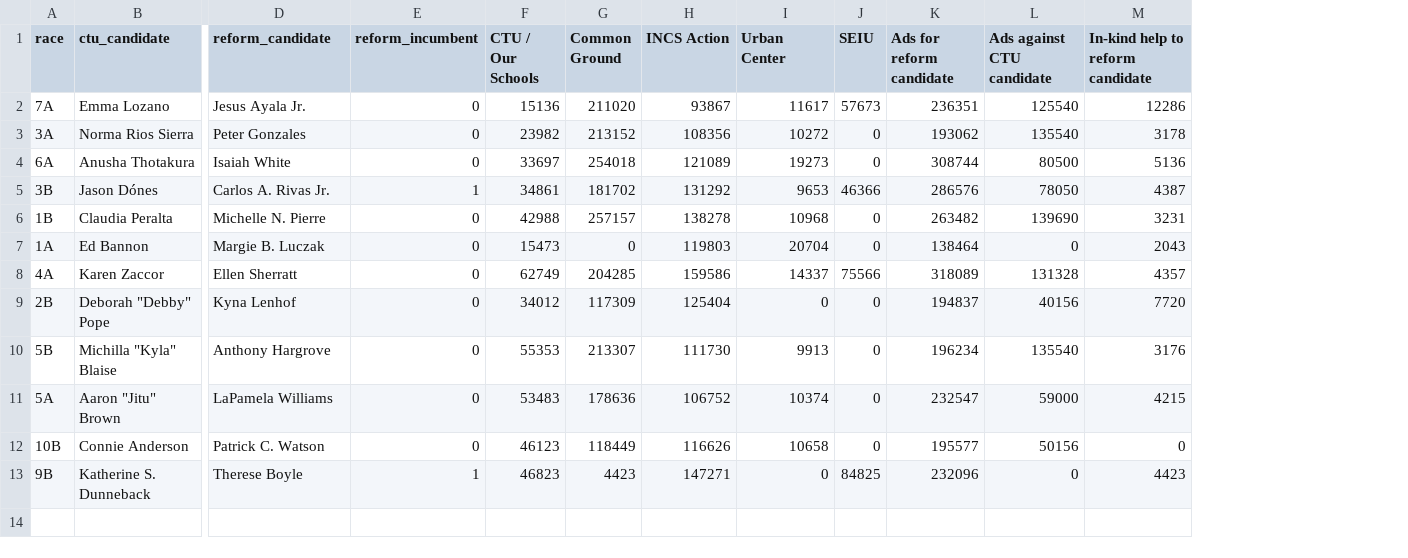
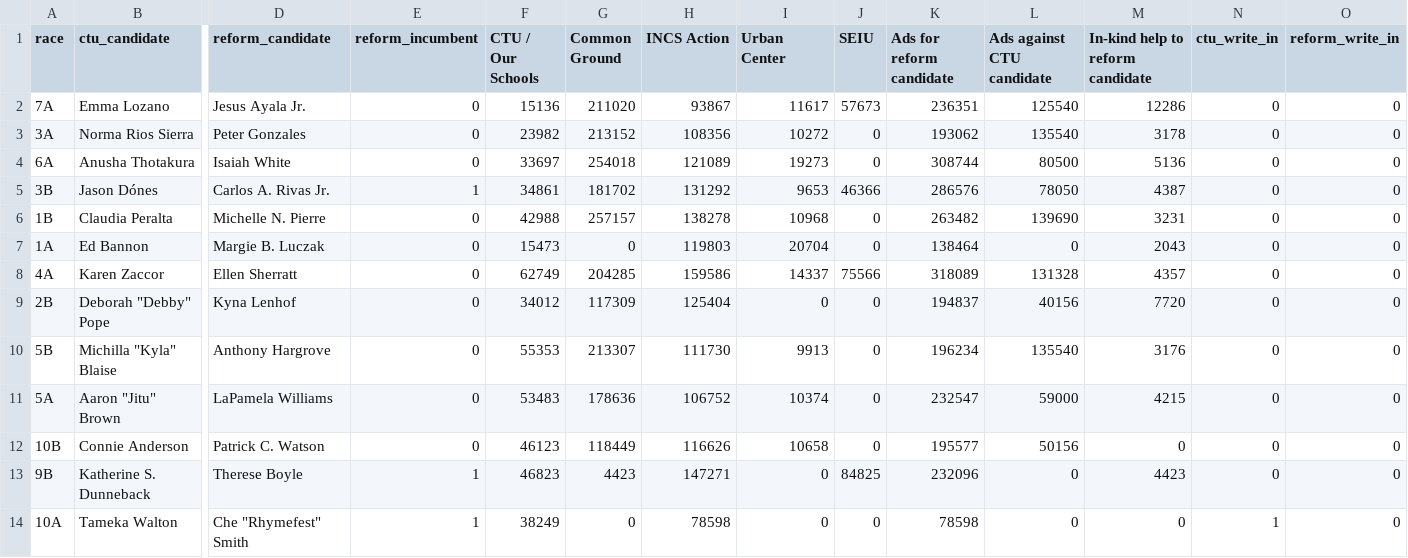
Before and after one commit to aadams-bga/schoolBoardMoney, a CSV file: headToHead/headToHead.csv, drawn as a sheet; only a part is shown, gaps mark what is left out; rows hold the shown columns only; the diff names each change by its address in the sheet, - before the commit and + after, or states it on an @@ line.

```diff
--- a/headToHead/headToHead.csv
+++ b/headToHead/headToHead.csv
+column N (ctu_write_in), rows 2-13: all 0
+column O (reform_write_in), rows 2-13: all 0
+row 14: 10A | Tameka Walton | Che "Rhymefest" Smith | 1 | 38249 | 0 | 78598 | 0 | 0 | 78598 | 0 | 0 | 1 | 0
```
Also changed, not shown: districtMap/districtMap.csv, spendingOverTime/spendingOverTime.csv, 4 other files.
